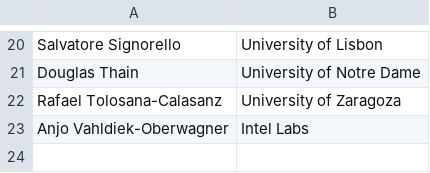
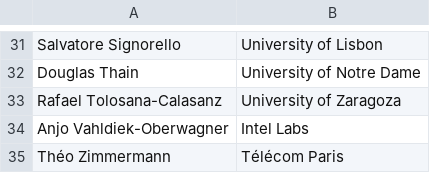
Before and after one commit to acm-rep/2025, a CSV file: home/pc.csv, drawn as a sheet; only a part is shown, gaps mark what is left out; the diff covers the shown part only; the diff names each change by its address in the sheet, - before the commit and + after, or states it on an @@ line.

```diff
--- a/home/pc.csv
+++ b/home/pc.csv
+row 35: Théo Zimmermann | Télécom Paris
```
Also changed, not shown: 11 added rows and 1 edited cell elsewhere in this file, 2 other files.
